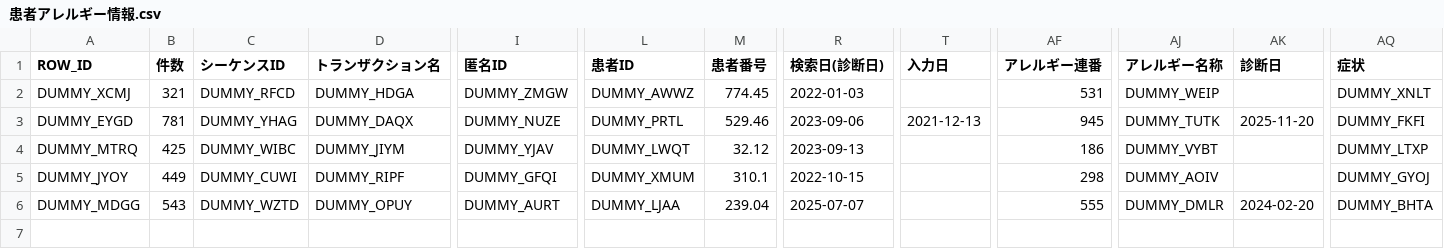
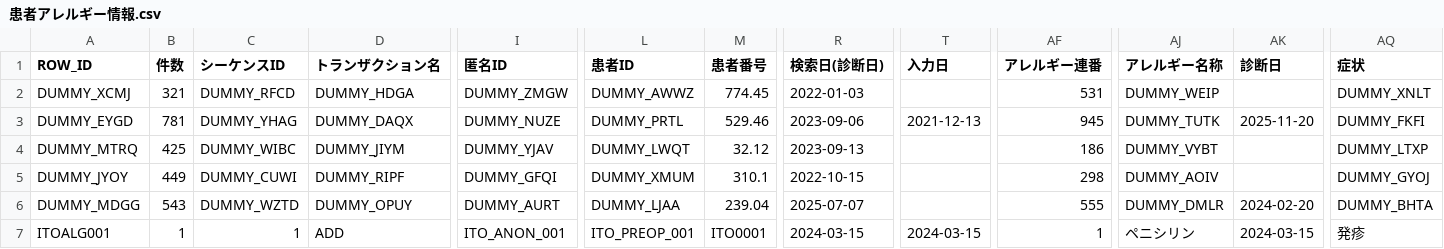
Before and after one commit to 50m-regent/interactive-ehr, a CSV file: data/dwh/患者アレルギー情報.csv, drawn as a sheet; only a part is shown, gaps mark what is left out; rows hold the shown columns only; the diff names each change by its address in the sheet, - before the commit and + after, or states it on an @@ line.

```diff
--- a/data/dwh/患者アレルギー情報.csv
+++ b/data/dwh/患者アレルギー情報.csv
+row 7: ITOALG001 | 1 | 1 | ADD | ITO_ANON_001 | ITO_PREOP_001 | ITO0001 | 2024-03-15 | 2024-03-15 | 1 | ペニシリン | 2024-03-15 | 発疹
```
Also changed, not shown: data/dwh/処方.csv, data/dwh/問診票病歴.csv, 11 other files.
